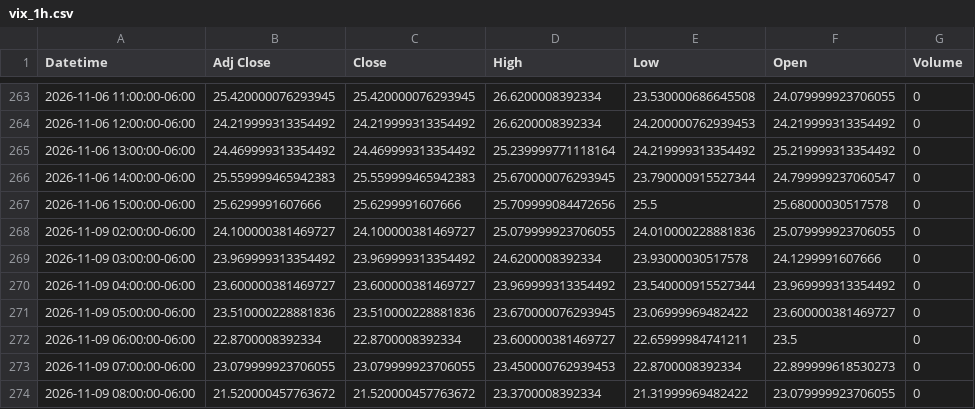
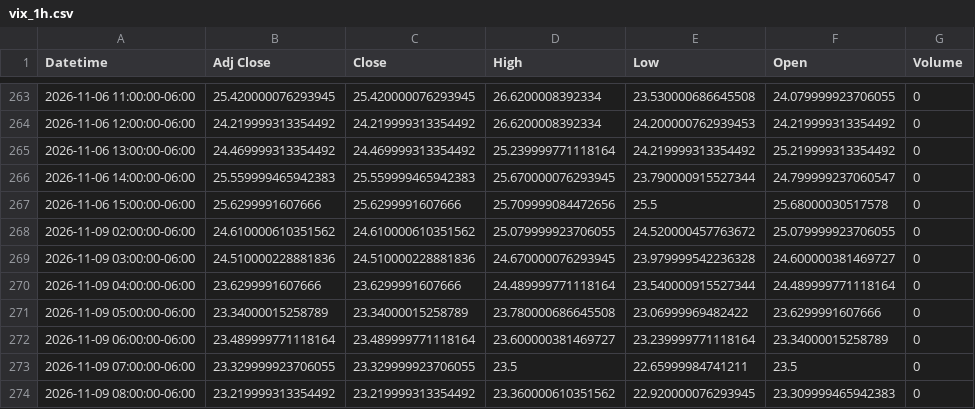
Before and after one commit to Jordan4369/mes-data, a CSV file: data/vix_1h.csv, drawn as a sheet; only a part is shown, gaps mark what is left out; the diff covers the shown part only.

```diff
--- a/data/vix_1h.csv
+++ b/data/vix_1h.csv
@@ -267,8 +267,8 @@ Datetime,Adj Close,Close,High,Low,Open,Volume
 2026-11-06 15:00:00-06:00,25.6299991607666,25.6299991607666,25.709999084472656,25.5,25.68000030517578,0
-2026-11-09 02:00:00-06:00,24.100000381469727,24.100000381469727,25.079999923706055,24.010000228881836,25.079999923706055,0
-2026-11-09 03:00:00-06:00,23.969999313354492,23.969999313354492,24.6200008392334,23.93000030517578,24.1299991607666,0
-2026-11-09 04:00:00-06:00,23.600000381469727,23.600000381469727,23.969999313354492,23.540000915527344,23.969999313354492,0
-2026-11-09 05:00:00-06:00,23.510000228881836,23.510000228881836,23.670000076293945,23.06999969482422,23.600000381469727,0
-2026-11-09 06:00:00-06:00,22.8700008392334,22.8700008392334,23.600000381469727,22.65999984741211,23.5,0
-2026-11-09 07:00:00-06:00,23.079999923706055,23.079999923706055,23.450000762939453,22.8700008392334,22.899999618530273,0
-2026-11-09 08:00:00-06:00,21.520000457763672,21.520000457763672,23.3700008392334,21.31999969482422,23.079999923706055,0
+2026-11-09 02:00:00-06:00,24.610000610351562,24.610000610351562,25.079999923706055,24.520000457763672,25.079999923706055,0
+2026-11-09 03:00:00-06:00,24.510000228881836,24.510000228881836,24.670000076293945,23.979999542236328,24.600000381469727,0
+2026-11-09 04:00:00-06:00,23.6299991607666,23.6299991607666,24.489999771118164,23.540000915527344,24.489999771118164,0
+2026-11-09 05:00:00-06:00,23.34000015258789,23.34000015258789,23.780000686645508,23.06999969482422,23.6299991607666,0
+2026-11-09 06:00:00-06:00,23.489999771118164,23.489999771118164,23.600000381469727,23.239999771118164,23.34000015258789,0
+2026-11-09 07:00:00-06:00,23.329999923706055,23.329999923706055,23.5,22.65999984741211,23.5,0
+2026-11-09 08:00:00-06:00,23.219999313354492,23.219999313354492,23.360000610351562,22.920000076293945,23.309999465942383,0
```
Also changed, not shown: 2 added rows and 23 edited cells elsewhere in this file, data/es_15m.csv, data/es_1h.csv, 1 other file.
